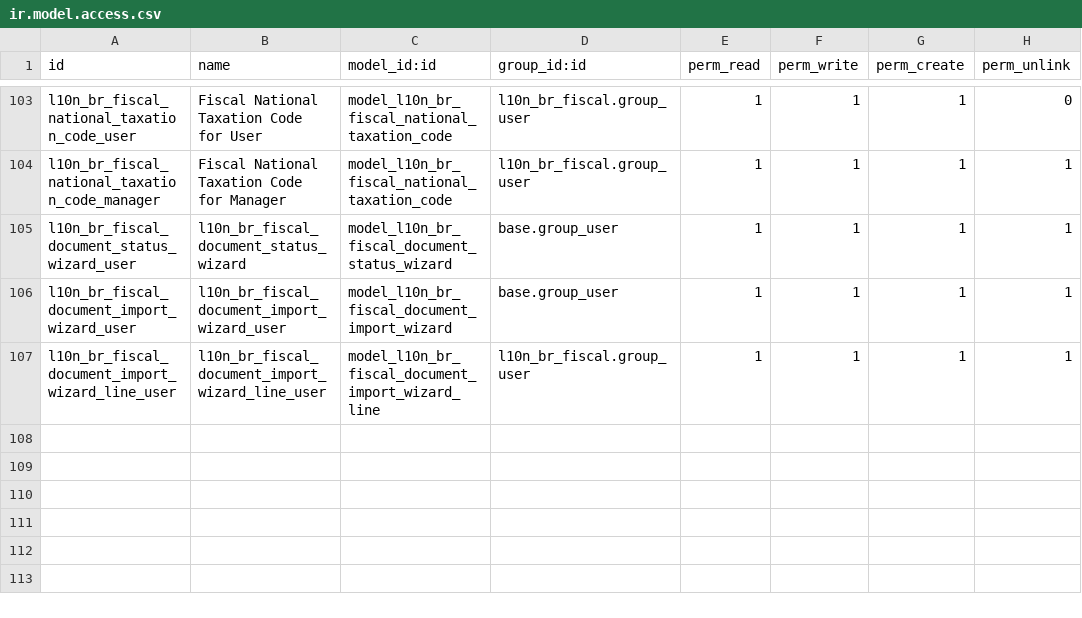
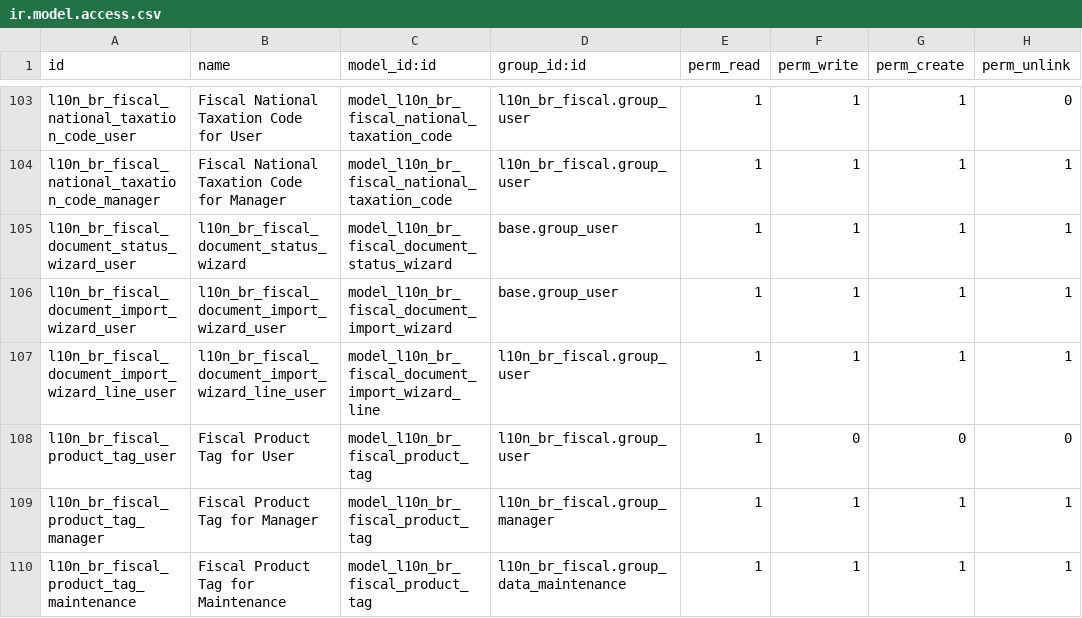
Before and after one commit to OCA/l10n-brazil, a CSV file: l10n_br_fiscal/security/ir.model.access.csv, drawn as a sheet; only a part is shown, gaps mark what is left out.

Commit message:
[IMP] l10n_br_fiscal: match the operation line by product fiscal tag
Forward port of https://github.com/OCA/l10n-brazil/pull/3418 (14.0), by
Diego Paradeda, with the field naming and the test coverage agreed there.

The engine picks the operation line, and with it the CFOP, by crossing
product, partner and company. None of the available criteria says which
fiscal group a product belongs to, and tax substitution needs exactly
that: in the same interstate sale to a contributor, the CFOP is 6401 for
own production as the substitute taxpayer, 6403 for resale as the
substitute, 6404 when the tax was already withheld and the issuer is the
substituted one, and 6102 when the goods are not under substitution at
all. The fiscal item type separates 6401 from 6403, but nothing separates
6102 from 6403/6404, so today the user has to switch the fiscal operation
by hand, item by item.

This adds a free fiscal grouping axis on both sides of the match:

* l10n_br_fiscal.product.tag, with menu, views and access rules;
* fiscal_product_tag_ids on product.template and on the operation line;
* the resolution rule, where a tagged line only competes when the product
  shares one of its tags (tagging restricts, it never widens), a tagged
  line wins the specificity tie over a generic one, and a product whose
  tag no line answers falls back to the generic line;
* data for the three ST lines with their tags and tax definitions, so the
  16.0 catalogue carries the whole substitution matrix (6401, 6403 and
  6404), which the 14.0 branch left incomplete;
* twelve unit tests of the resolution rules.

```diff
--- a/l10n_br_fiscal/security/ir.model.access.csv
+++ b/l10n_br_fiscal/security/ir.model.access.csv
@@ -107 +107,4 @@
 "l10n_br_fiscal_document_import_wizard_line_user",l10n_br_fiscal_document_import_wizard_line_user,model_l10n_br_fiscal_document_import_wizard_line,l10n_br_fiscal.group_user,1,1,1,1
+"l10n_br_fiscal_product_tag_user","Fiscal Product Tag for User","model_l10n_br_fiscal_product_tag","l10n_br_fiscal.group_user",1,0,0,0
+"l10n_br_fiscal_product_tag_manager","Fiscal Product Tag for Manager","model_l10n_br_fiscal_product_tag","l10n_br_fiscal.group_manager",1,1,1,1
+"l10n_br_fiscal_product_tag_maintenance","Fiscal Product Tag for Maintenance","model_l10n_br_fiscal_product_tag","l10n_br_fiscal.group_data_maintenance",1,1,1,1
```
Also changed, not shown: 16 other files.
